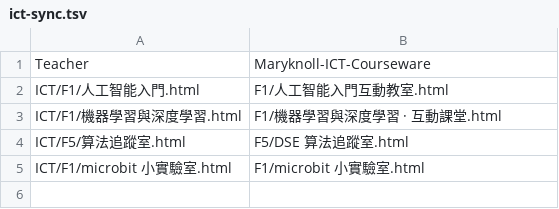
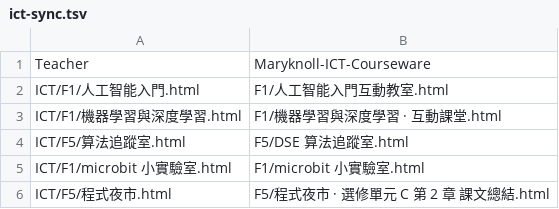
Before and after one commit to Johnathan-LH/Maryknoll-ICT-Courseware, a TSV file: ict-sync.tsv, drawn as a sheet.

```diff
--- a/ict-sync.tsv
+++ b/ict-sync.tsv
@@ -5 +5,2 @@ ICT/F5/算法追蹤室.html	F5/DSE 算法追蹤室.html
 ICT/F1/microbit 小實驗室.html	F1/microbit 小實驗室.html
+ICT/F5/程式夜市.html	F5/程式夜市 · 選修單元 C 第 2 章 課文總結.html
```
Also changed, not shown: 1 other file.
